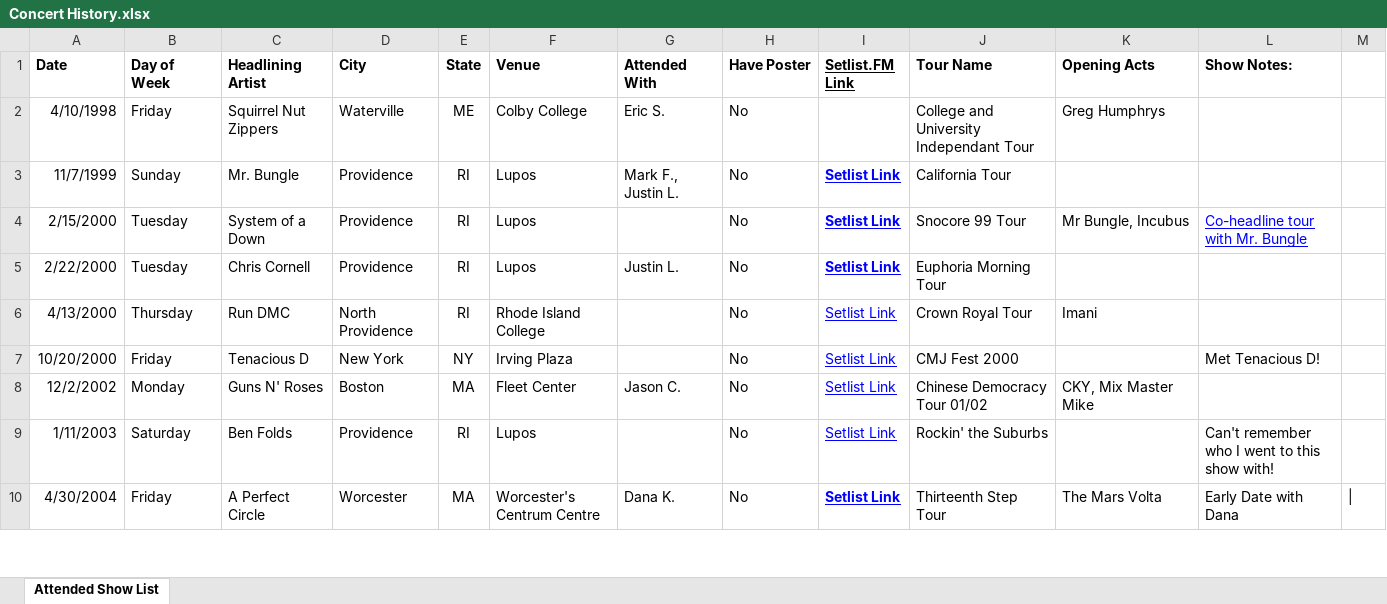
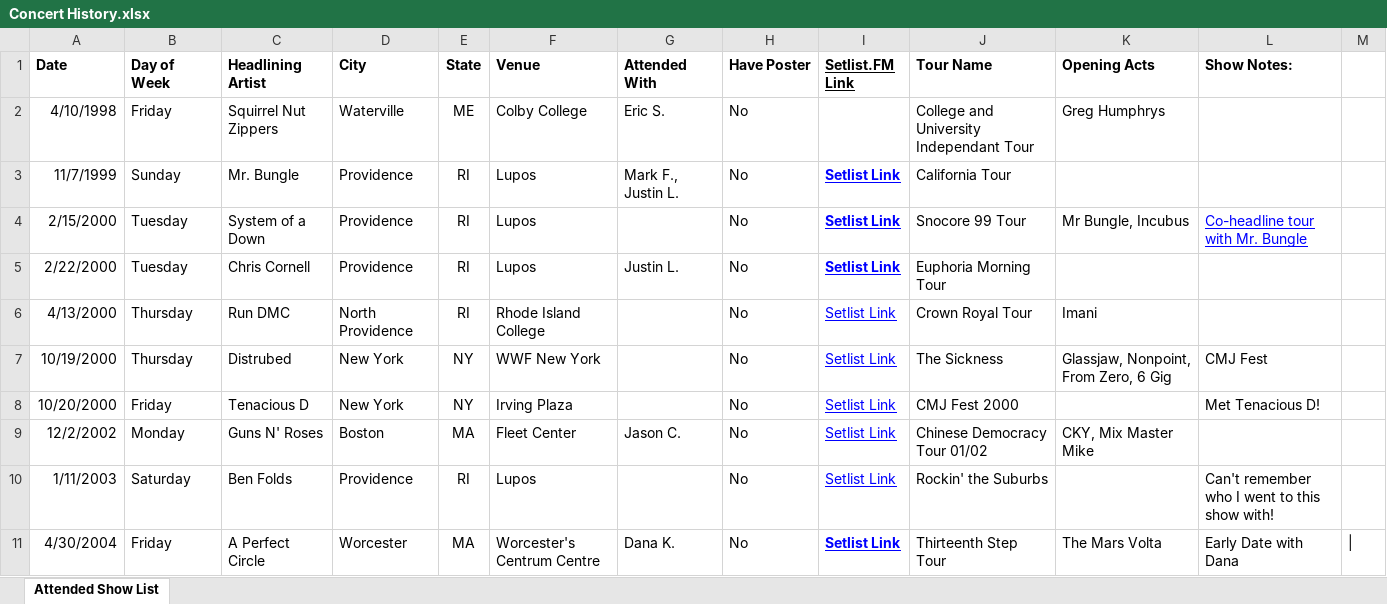
Before and after one commit to sethkn1/sethlist, an Excel workbook: Concert History.xlsx, sheet Attended Show List, drawn as a sheet; only a part is shown; values as stored, in another font and other column widths than the file's, no borders; charts and pictures not drawn; the diff names each change by its address in the sheet, - before the commit and + after, or states it on an @@ line.

```diff
--- a/Concert History.xlsx (sheet Attended Show List)
+++ b/Concert History.xlsx (sheet Attended Show List)
+row 7: 10/19/2000 | Thursday | Distrubed | New York | NY | WWF New York |  | No | Setlist Link | The Sickness | Glassjaw, Nonpoint, From Zero, 6 Gig | CMJ Fest
```
Also changed, not shown: 4 other files.
